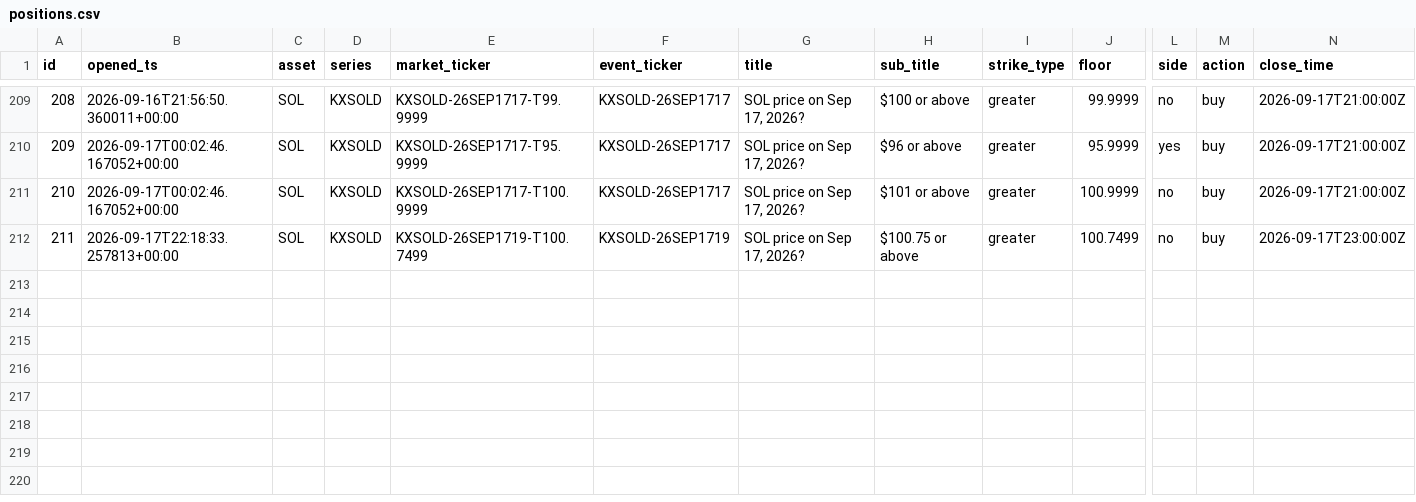
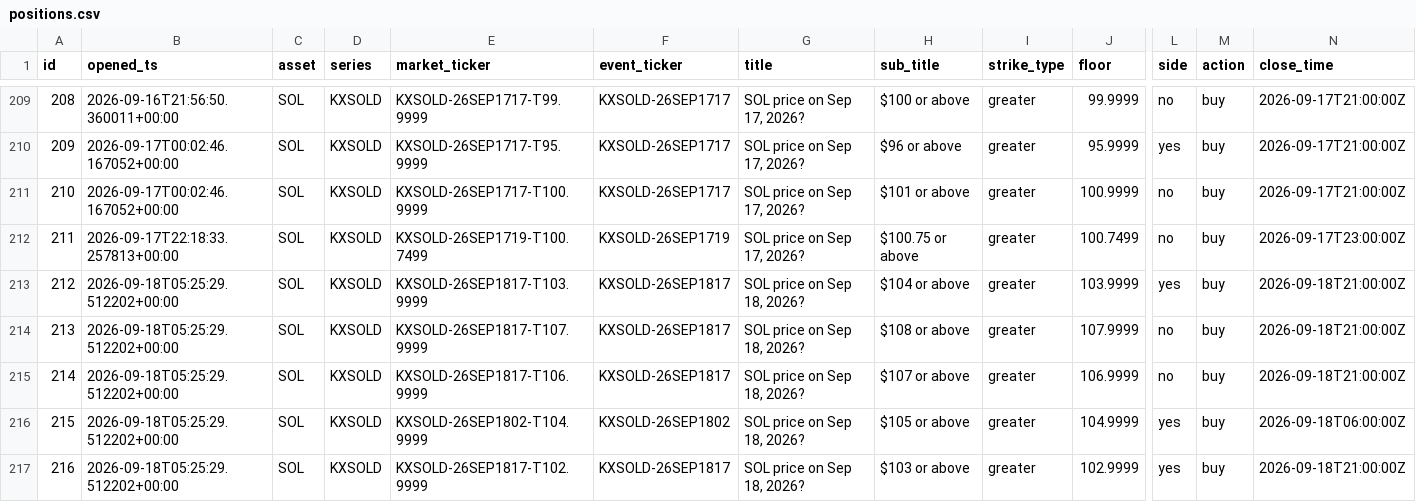
Before and after one commit to JorgeCampe/crypto-signals-bot, a CSV file: crypto_signals_bot/data/positions.csv, drawn as a sheet; only a part is shown, gaps mark what is left out; rows hold the shown columns only; the diff names each change by its address in the sheet, - before the commit and + after, or states it on an @@ line.

```diff
--- a/crypto_signals_bot/data/positions.csv
+++ b/crypto_signals_bot/data/positions.csv
+row 213: 212 | 2026-09-18T05:25:29.512202+00:00 | SOL | KXSOLD | KXSOLD-26SEP1817-T103.9999 | KXSOLD-26SEP1817 | SOL price on Sep 18, 2026? | $104 or above | greater | 103.9999 | yes | buy | 2026-09-18T21:00:00Z
+row 214: 213 | 2026-09-18T05:25:29.512202+00:00 | SOL | KXSOLD | KXSOLD-26SEP1817-T107.9999 | KXSOLD-26SEP1817 | SOL price on Sep 18, 2026? | $108 or above | greater | 107.9999 | no | buy | 2026-09-18T21:00:00Z
+row 215: 214 | 2026-09-18T05:25:29.512202+00:00 | SOL | KXSOLD | KXSOLD-26SEP1817-T106.9999 | KXSOLD-26SEP1817 | SOL price on Sep 18, 2026? | $107 or above | greater | 106.9999 | no | buy | 2026-09-18T21:00:00Z
+row 216: 215 | 2026-09-18T05:25:29.512202+00:00 | SOL | KXSOLD | KXSOLD-26SEP1802-T104.9999 | KXSOLD-26SEP1802 | SOL price on Sep 18, 2026? | $105 or above | greater | 104.9999 | yes | buy | 2026-09-18T06:00:00Z
+row 217: 216 | 2026-09-18T05:25:29.512202+00:00 | SOL | KXSOLD | KXSOLD-26SEP1817-T102.9999 | KXSOLD-26SEP1817 | SOL price on Sep 18, 2026? | $103 or above | greater | 102.9999 | yes | buy | 2026-09-18T21:00:00Z
```
Also changed, not shown: crypto_signals_bot/data/equity.csv, 3 other files.
